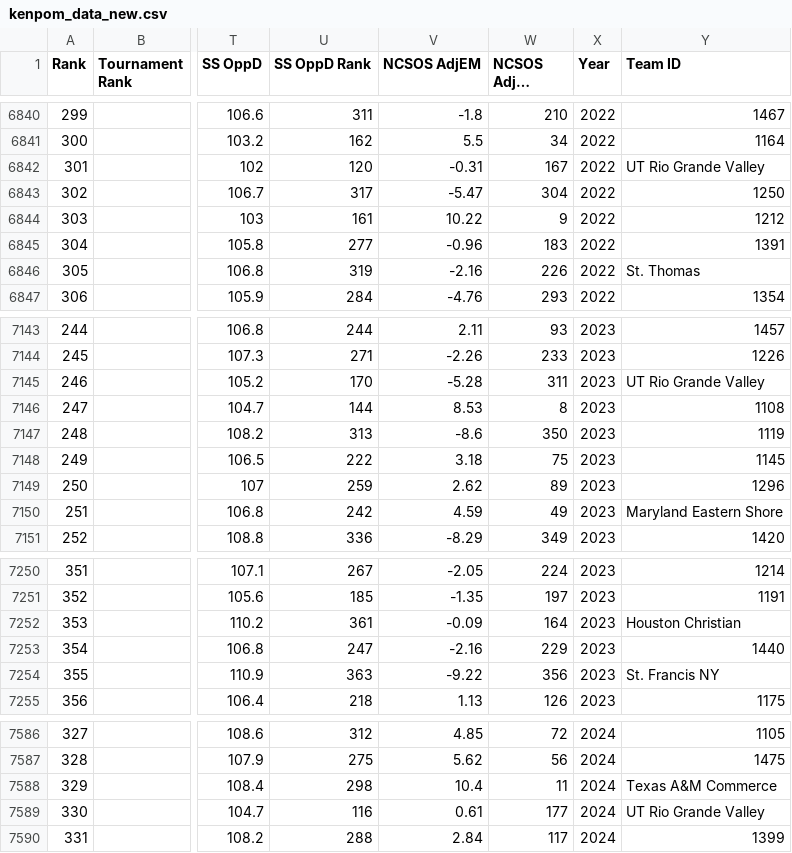
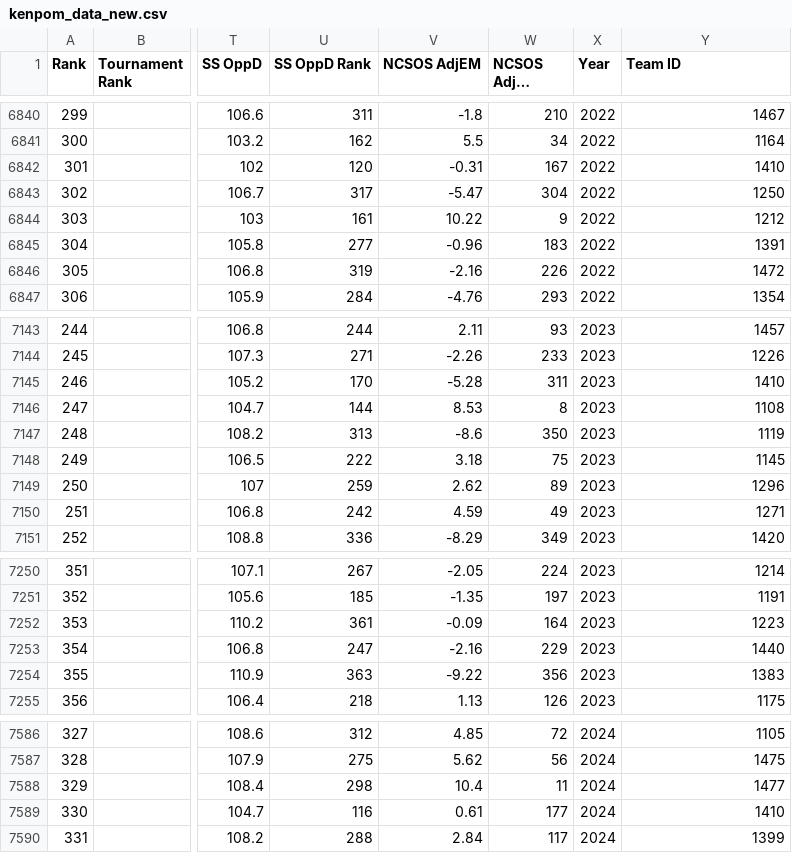
Before and after one commit to adityakmehrotra/March-Madness-2024, a CSV file: Data/kenpom_data_new.csv, drawn as a sheet; only a part is shown, gaps mark what is left out; long unchanged cells end in …; the diff covers the shown part only; the diff names each change by its address in the sheet, - before the commit and + after, or states it on an @@ line.

```diff
--- a/Data/kenpom_data_new.csv
+++ b/Data/kenpom_data_new.csv
-Y6842 (Team ID): UT Rio Grande Valley
+Y6842 (Team ID): 1410
-Y6846 (Team ID): St. Thomas
+Y6846 (Team ID): 1472
-Y7145 (Team ID): UT Rio Grande Valley
+Y7145 (Team ID): 1410
-Y7150 (Team ID): Maryland Eastern Shore
+Y7150 (Team ID): 1271
-Y7252 (Team ID): Houston Christian
+Y7252 (Team ID): 1223
-Y7254 (Team ID): St. Francis NY
+Y7254 (Team ID): 1383
-Y7588 (Team ID): Texas A&M Commerce
+Y7588 (Team ID): 1477
-Y7589 (Team ID): UT Rio Grande Valley
+Y7589 (Team ID): 1410
```
Also changed, not shown: 96 edited cells elsewhere in this file, Data/MTeamSpellings.csv, 8 other files.
